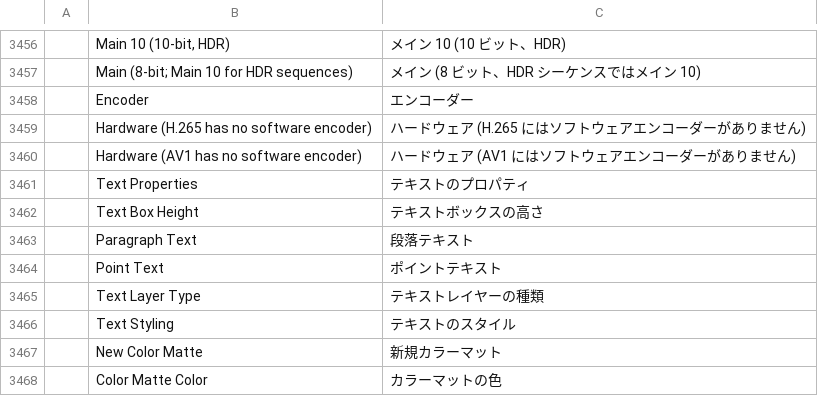
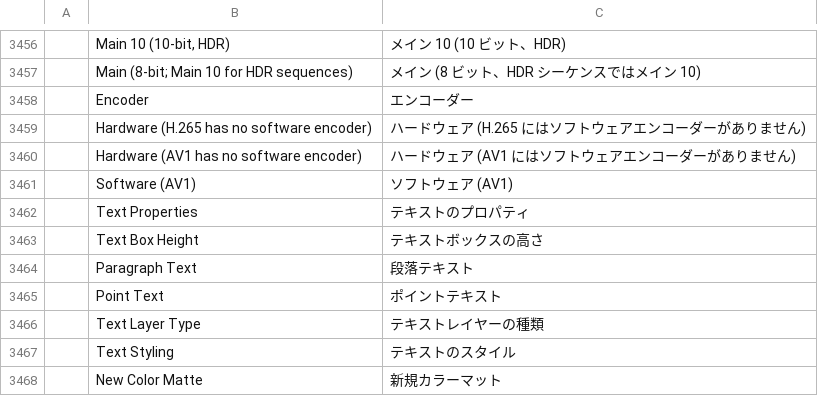
Before and after one commit to AnarchByte0/filmcraft, a TSV file: crates/ui-egui/src/i18n/ja.tsv, drawn as a sheet; only a part is shown, gaps mark what is left out; the shorter side is filled out with more unchanged rows; the diff names each change by its address in the sheet, - before the commit and + after, or states it on an @@ line.

Commit message:
fix(av1enc): address PR #1182 review feedback
Add external FFmpeg/ffprobe oracle integration test (oracle_ffmpeg.rs) verifying stream decoding, odd dimensions, and 4K level 12 agreement. Expose enc.seq_level_idx() and synchronize av1C sample_entry seq_level_idx_0 with sequence header level. Mark benchmark_speed test as ignored. Add translations for Software (AV1) across all 9 UI catalogs. Harden CDF table lookups using .get() / .first() with safe fallbacks. Update crate README.md to accurately describe P-frames, DCT residual coding, CDEF, and CRF 0..51 mapping.

```diff
--- a/crates/ui-egui/src/i18n/ja.tsv
+++ b/crates/ui-egui/src/i18n/ja.tsv
+row 3461:  | Software (AV1) | ソフトウェア (AV1)
```
Also changed, not shown: crates/ui-egui/src/i18n/de.tsv, crates/ui-egui/src/i18n/es.tsv, 14 other files.
